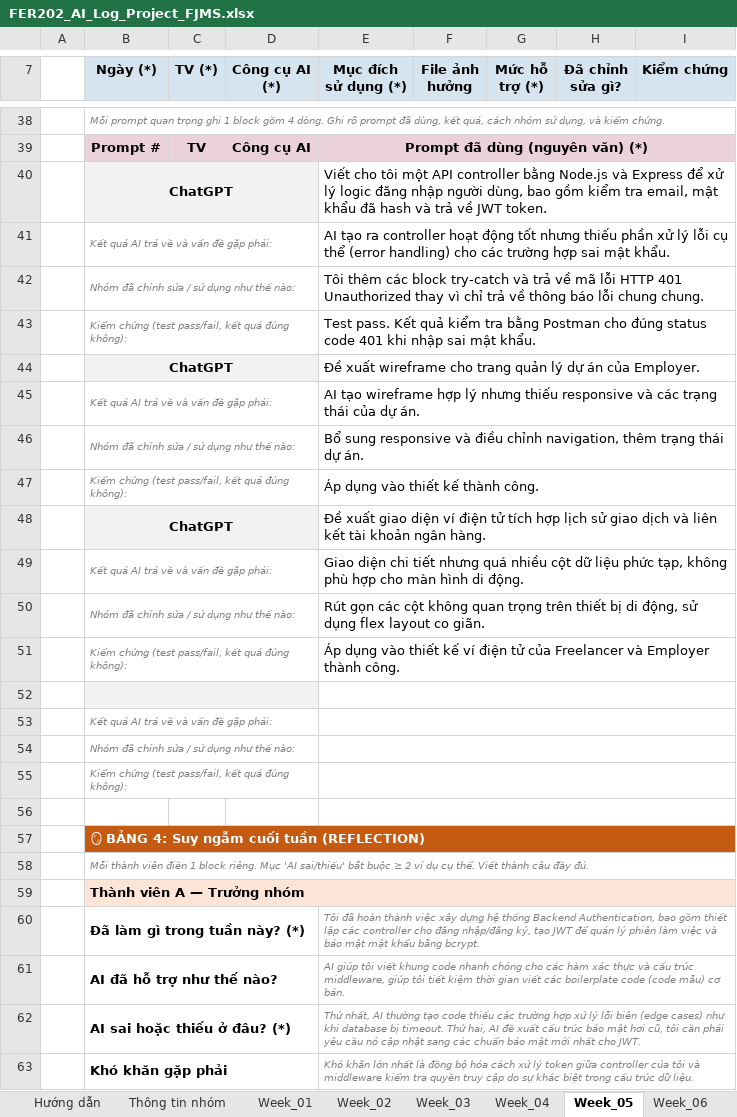
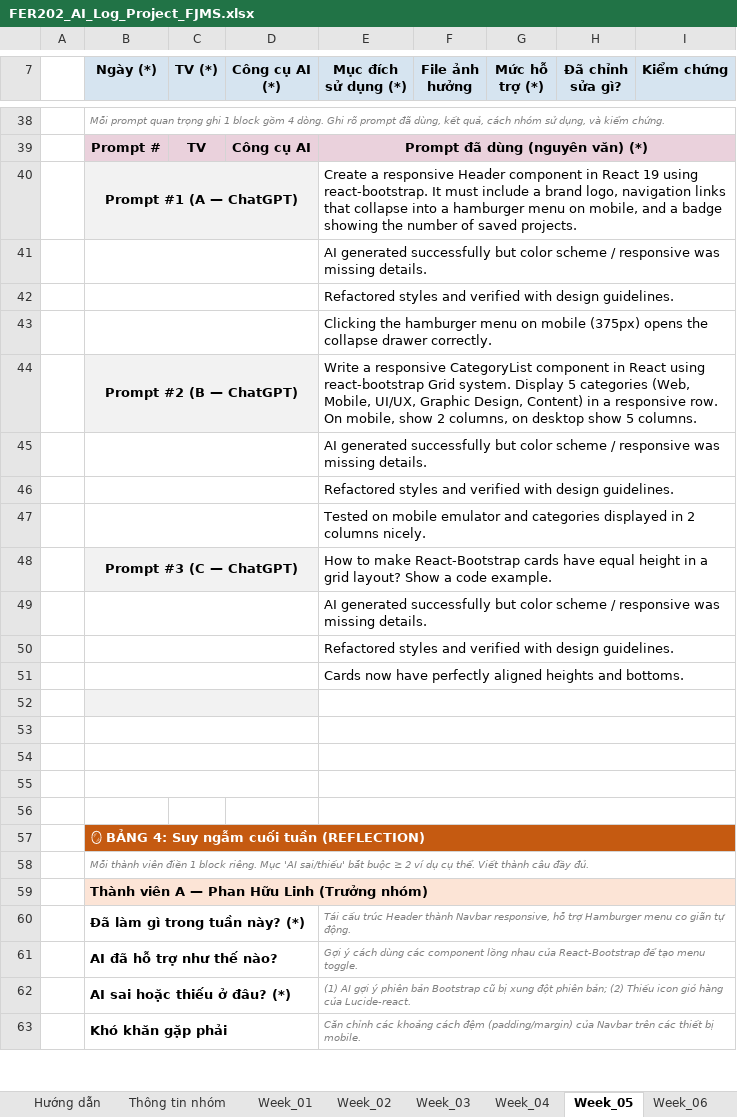
Before and after one commit to fudn-traltb-su26/rbl-fer202-theotuan-team-fjms, an Excel workbook: FER202_AI_Log_Project_FJMS.xlsx, sheet Week_05, drawn as a sheet; only a part is shown, gaps mark what is left out; values as stored, in another font and other column widths than the file's, no borders; removed rows and columns are numbered as before the commit, all else as after; the diff covers the shown part only; the diff names each change by its address in the sheet, - before the commit and + after, or states it on an @@ line.

Commit message:
docs: fully populate and clean up AI Audit Log Excel spreadsheets for all 10 weeks

```diff
--- a/FER202_AI_Log_Project_FJMS.xlsx (sheet Week_05)
+++ b/FER202_AI_Log_Project_FJMS.xlsx (sheet Week_05)
-row 40:  | ChatGPT |  |  | Viết cho tôi một API controller bằng Node.js và Express để xử lý logic đăng nhập người dùng, bao gồm kiểm tra email, mật khẩu đã hash và trả về JWT token.
-row 41:  | Kết quả AI trả về và vấn đề gặp phải: |  |  | AI tạo ra controller hoạt động tốt nhưng thiếu phần xử lý lỗi cụ thể (error handling) cho các trường hợp sai mật khẩu.
-row 42:  | Nhóm đã chỉnh sửa / sử dụng như thế nào: |  |  | Tôi thêm các block try-catch và trả về mã lỗi HTTP 401 Unauthorized thay vì chỉ trả về thông báo lỗi chung chung.
-row 43:  | Kiểm chứng (test pass/fail, kết quả đúng không): |  |  | Test pass. Kết quả kiểm tra bằng Postman cho đúng status code 401 khi nhập sai mật khẩu.
-row 44:  | ChatGPT |  |  | Đề xuất wireframe cho trang quản lý dự án của Employer.
-row 45:  | Kết quả AI trả về và vấn đề gặp phải: |  |  | AI tạo wireframe hợp lý nhưng thiếu responsive và các trạng thái của dự án.
-row 46:  | Nhóm đã chỉnh sửa / sử dụng như thế nào: |  |  | Bổ sung responsive và điều chỉnh navigation, thêm trạng thái dự án.
-row 47:  | Kiểm chứng (test pass/fail, kết quả đúng không): |  |  | Áp dụng vào thiết kế thành công.
-row 48:  | ChatGPT |  |  | Đề xuất giao diện ví điện tử tích hợp lịch sử giao dịch và liên kết tài khoản ngân hàng.
-row 49:  | Kết quả AI trả về và vấn đề gặp phải: |  |  | Giao diện chi tiết nhưng quá nhiều cột dữ liệu phức tạp, không phù hợp cho màn hình di động.
-row 50:  | Nhóm đã chỉnh sửa / sử dụng như thế nào: |  |  | Rút gọn các cột không quan trọng trên thiết bị di động, sử dụng flex layout co giãn.
-row 51:  | Kiểm chứng (test pass/fail, kết quả đúng không): |  |  | Áp dụng vào thiết kế ví điện tử của Freelancer và Employer thành công.
+row 40:  | Prompt #1 (A — ChatGPT) |  |  | Create a responsive Header component in React 19 using react-bootstrap. It must include a brand logo, navigation links that collapse into a hamburger menu on mobile, and a badge showing the number of saved projects.
+row 41:  |  |  |  | AI generated successfully but color scheme / responsive was missing details.
+row 42:  |  |  |  | Refactored styles and verified with design guidelines.
+row 43:  |  |  |  | Clicking the hamburger menu on mobile (375px) opens the collapse drawer correctly.
+row 44:  | Prompt #2 (B — ChatGPT) |  |  | Write a responsive CategoryList component in React using react-bootstrap Grid system. Display 5 categories (Web, Mobile, UI/UX, Graphic Design, Content) in a responsive row. On mobile, show 2 columns, on desktop show 5 columns.
+row 45:  |  |  |  | AI generated successfully but color scheme / responsive was missing details.
+row 46:  |  |  |  | Refactored styles and verified with design guidelines.
+row 47:  |  |  |  | Tested on mobile emulator and categories displayed in 2 columns nicely.
+row 48:  | Prompt #3 (C — ChatGPT) |  |  | How to make React-Bootstrap cards have equal height in a grid layout? Show a code example.
+row 49:  |  |  |  | AI generated successfully but color scheme / responsive was missing details.
+row 50:  |  |  |  | Refactored styles and verified with design guidelines.
+row 51:  |  |  |  | Cards now have perfectly aligned heights and bottoms.
-B53 (Ngày (*)): Kết quả AI trả về và vấn đề gặp phải:
+B53 (Ngày (*)): (empty)
-B54 (Ngày (*)): Nhóm đã chỉnh sửa / sử dụng như thế nào:
+B54 (Ngày (*)): (empty)
-B55 (Ngày (*)): Kiểm chứng (test pass/fail, kết quả đúng không):
+B55 (Ngày (*)): (empty)
-B59 (Ngày (*)): Thành viên A — Trưởng nhóm
+B59 (Ngày (*)): Thành viên A — Phan Hữu Linh (Trưởng nhóm)
-E60 (Mục đích sử dụng (*)): Tôi đã hoàn thành việc xây dựng hệ thống Backend Authentication, bao gồm thiết lập các controller cho đăng nhập/đăng ký, tạo JWT để quản lý phiên làm việc và bảo mật mật khẩu bằng bcrypt.
+E60 (Mục đích sử dụng (*)): Tái cấu trúc Header thành Navbar responsive, hỗ trợ Hamburger menu co giãn tự động.
-E61 (Mục đích sử dụng (*)): AI giúp tôi viết khung code nhanh chóng cho các hàm xác thực và cấu trúc middleware, giúp tôi tiết kiệm thời gian viết các boilerplate code (code mẫu) cơ bản.
+E61 (Mục đích sử dụng (*)): Gợi ý cách dùng các component lồng nhau của React-Bootstrap để tạo menu toggle.
-E62 (Mục đích sử dụng (*)): Thứ nhất, AI thường tạo code thiếu các trường hợp xử lý lỗi biên (edge cases) như khi database bị timeout. Thứ hai, AI đề xuất cấu trúc bảo mật hơi cũ, tôi cần phải yêu cầu nó cập nhật sang các chuẩn bảo mật mới nhất cho JWT.
+E62 (Mục đích sử dụng (*)): (1) AI gợi ý phiên bản Bootstrap cũ bị xung đột phiên bản; (2) Thiếu icon giỏ hàng của Lucide-react.
-E63 (Mục đích sử dụng (*)): Khó khăn lớn nhất là đồng bộ hóa cách xử lý token giữa controller của tôi và middleware kiểm tra quyền truy cập do sự khác biệt trong cấu trúc dữ liệu.
+E63 (Mục đích sử dụng (*)): Căn chỉnh các khoảng cách đệm (padding/margin) của Navbar trên các thiết bị mobile.
```
Also changed, not shown: 18 added rows, 18 removed rows, 51 edited cells, cell formats and merged cells elsewhere in this sheet, sheet Week_07, sheet Week_06, sheet Week_10, sheet Week_09, sheet Week_08, sheet Summary, 4 more sheets, FER202_AI_Log_Project_CaseStudy.xlsx.
